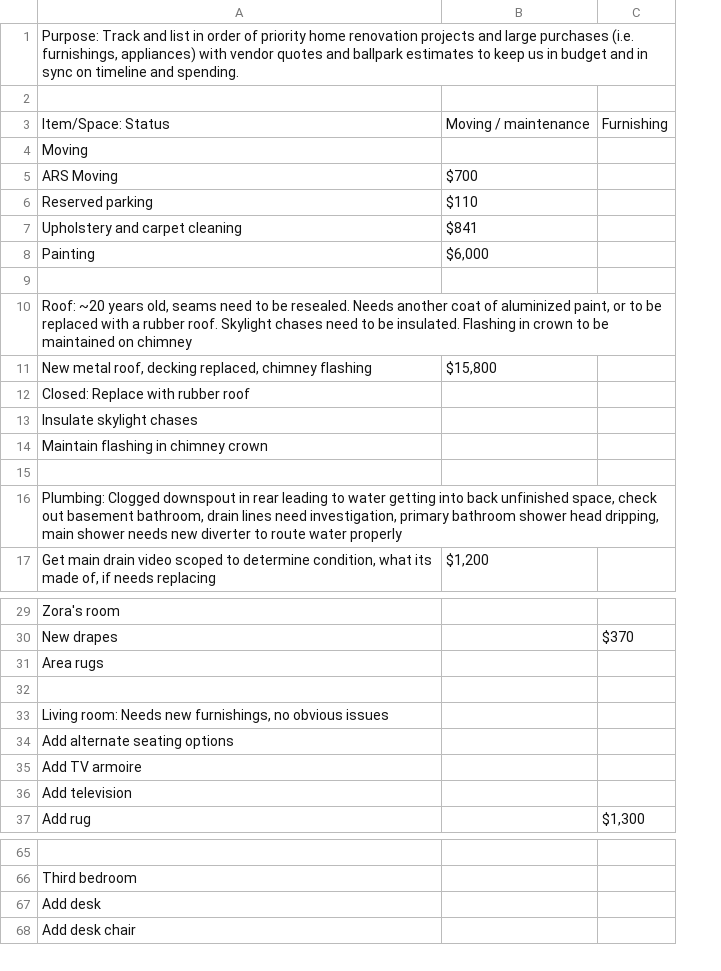
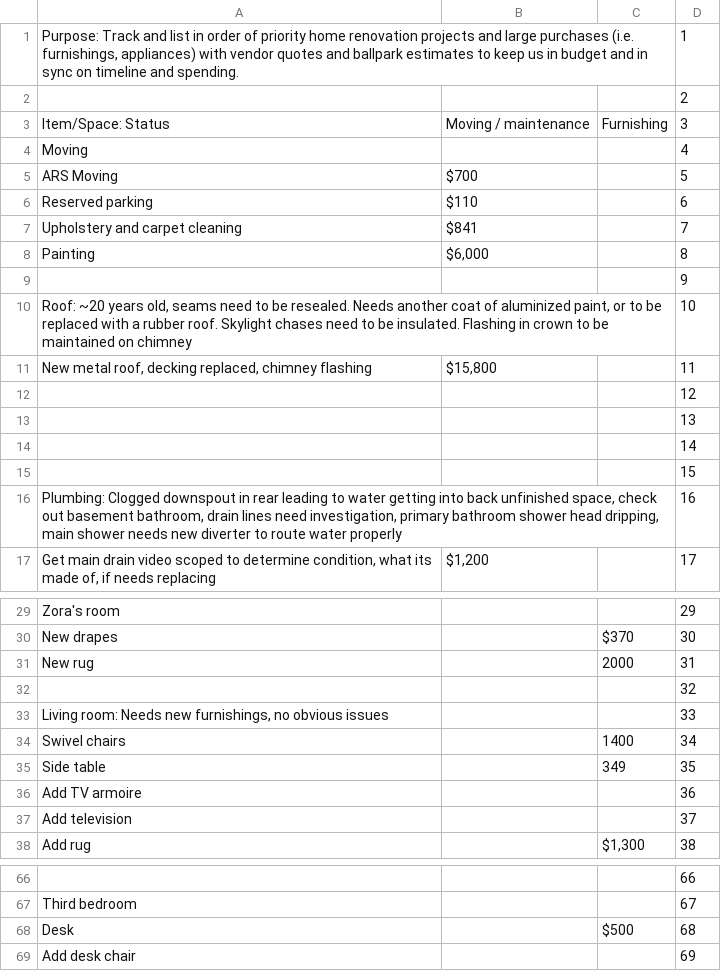
Before and after one commit to zubinksi/home, a CSV file: src/assets/projects-snapshot.csv, drawn as a sheet; only a part is shown, gaps mark what is left out; removed rows and columns are numbered as before the commit, all else as after; the diff covers the shown part only; the diff names each change by its address in the sheet, - before the commit and + after, or states it on an @@ line.

```diff
--- a/src/assets/projects-snapshot.csv
+++ b/src/assets/projects-snapshot.csv
+column D, rows 1-17: 1 | 2 | 3 | 4 | 5 | 6 | 7 | 8 | 9 | 10 | 11 | 12 | 13 | 14 | 15 | 16 | 17; rows 29-30: 29 | 30; rows 32-33: 32 | 33; rows 36-38: 36 | 37 | 38; rows 66-67: 66 | 67; row 69: 69
-A12: Closed: Replace with rubber roof
+A12: (empty)
-A13: Insulate skylight chases
+A13: (empty)
-A14: Maintain flashing in chimney crown
+A14: (empty)
-row 31: Area rugs
+row 31: New rug |  | 2000 | 31
-row 34: Add alternate seating options
+row 34: Swivel chairs |  | 1400 | 34
+row 35: Side table |  | 349 | 35
-row 67: Add desk
+row 68: Desk |  | $500 | 68
```
Also changed, not shown: 1 added row and 2 edited cells elsewhere in this file, 2 other files.
